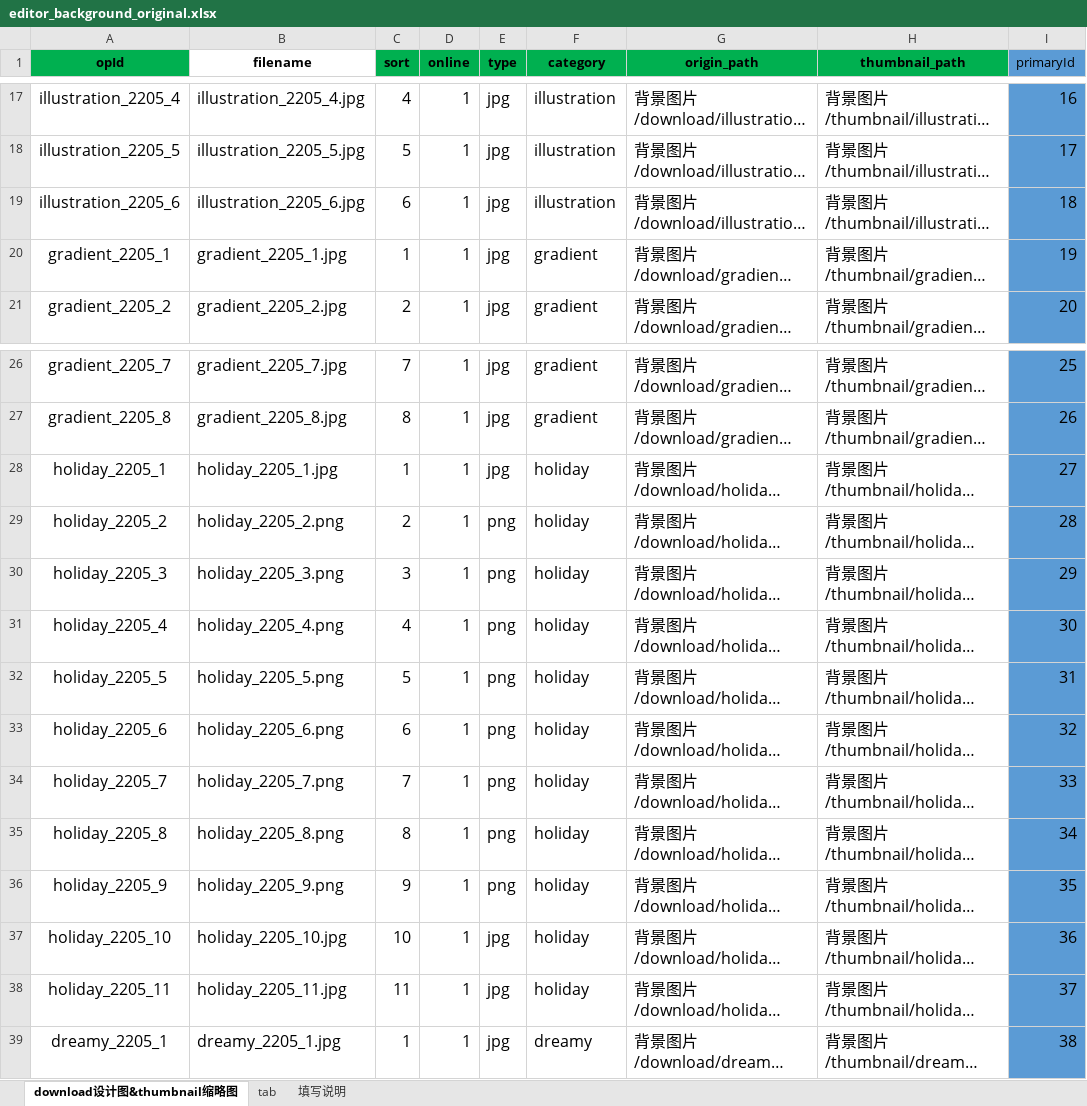
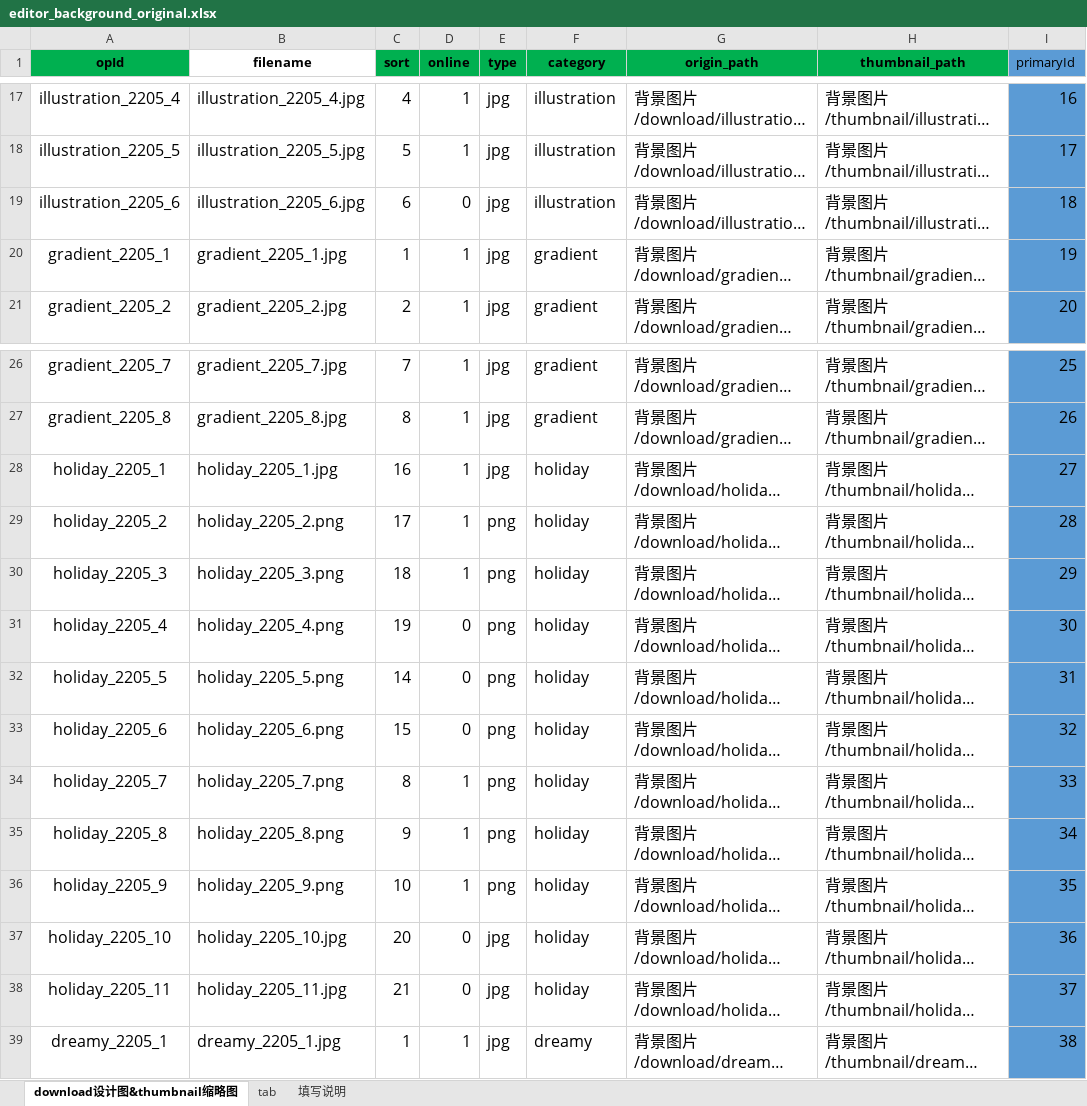
Before and after one commit to Peterfelee/upload_sitckers_aws_amplify, an Excel workbook: amplify/data/develop/from/editor_background_original.xlsx, sheet download设计图&thumbnail缩略图, drawn as a sheet; only a part is shown, gaps mark what is left out; long unchanged cells end in …; values as stored, in another font and other column widths than the file's, no borders; the diff covers the shown part only; the diff names each change by its address in the sheet, - before the commit and + after, or states it on an @@ line.

```diff
--- a/amplify/data/develop/from/editor_background_original.xlsx (sheet download设计图&thumbnail缩略图)
+++ b/amplify/data/develop/from/editor_background_original.xlsx (sheet download设计图&thumbnail缩略图)
-D19 (online): 1
+D19 (online): 0
-C28 (sort): 1
+C28 (sort): 16
-C29 (sort): 2
+C29 (sort): 17
-C30 (sort): 3
+C30 (sort): 18
-C31 (sort): 4
+C31 (sort): 19
-D31:D33 (online): 1
+D31:D33 (online): 0
-C32 (sort): 5
+C32 (sort): 14
-C33 (sort): 6
+C33 (sort): 15
-C34 (sort): 7
+C34 (sort): 8
-C35 (sort): 8
+C35 (sort): 9
-C36 (sort): 9
+C36 (sort): 10
-C37 (sort): 10
+C37 (sort): 20
-D37:D38 (online): 1
+D37:D38 (online): 0
-C38 (sort): 11
+C38 (sort): 21
```
Also changed, not shown: 10 added rows and 14 edited cells elsewhere in this sheet, sheet tab, amplify/data/develop/local/editor_background_local.xlsx, amplify/data/develop/local/editor_background_local_category.xlsx, 5 other files.
